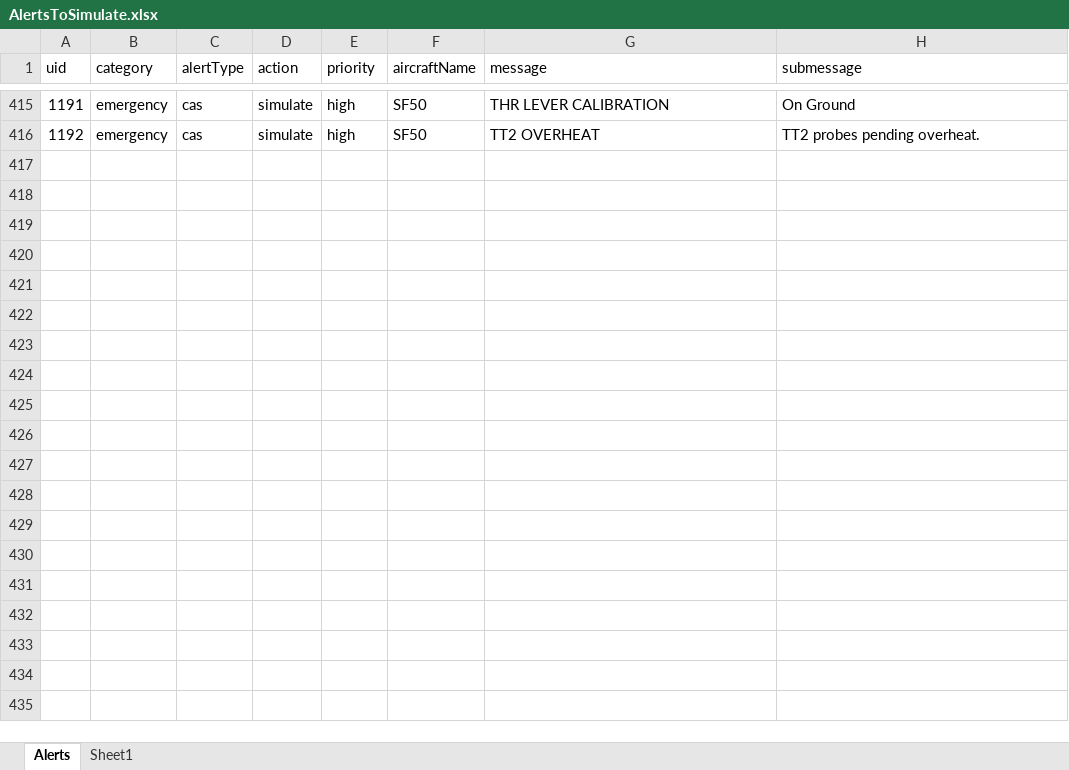
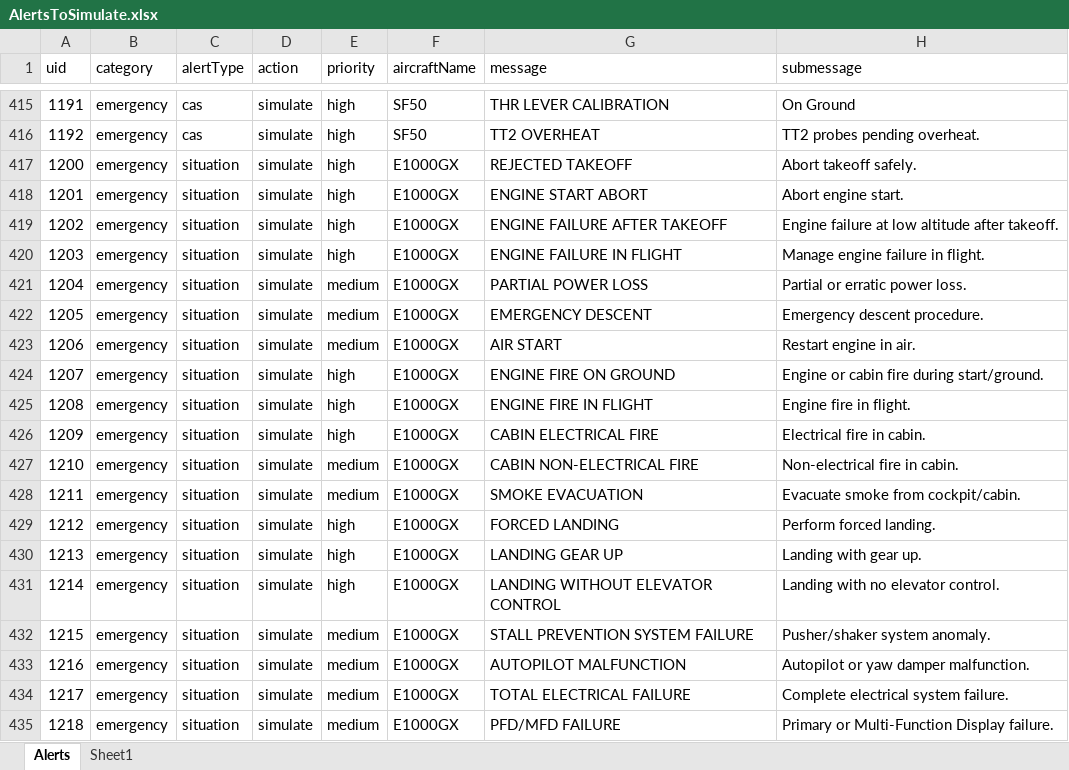
Before and after one commit to roznet/alertsimulator, an Excel workbook: data/AlertsToSimulate.xlsx, sheet Alerts, drawn as a sheet; only a part is shown, gaps mark what is left out; values as stored, in another font and other column widths than the file's, no borders; the diff covers the shown part only; the diff names each change by its address in the sheet, - before the commit and + after, or states it on an @@ line.

Commit message:
Setup requirements for venv, added epic and update_alerts.py has a validation mode

```diff
--- a/data/AlertsToSimulate.xlsx (sheet Alerts)
+++ b/data/AlertsToSimulate.xlsx (sheet Alerts)
+row 417: 1200 | emergency | situation | simulate | high | E1000GX | REJECTED TAKEOFF | Abort takeoff safely.
+row 418: 1201 | emergency | situation | simulate | high | E1000GX | ENGINE START ABORT | Abort engine start.
+row 419: 1202 | emergency | situation | simulate | high | E1000GX | ENGINE FAILURE AFTER TAKEOFF | Engine failure at low altitude after takeoff.
+row 420: 1203 | emergency | situation | simulate | high | E1000GX | ENGINE FAILURE IN FLIGHT | Manage engine failure in flight.
+row 421: 1204 | emergency | situation | simulate | medium | E1000GX | PARTIAL POWER LOSS | Partial or erratic power loss.
+row 422: 1205 | emergency | situation | simulate | medium | E1000GX | EMERGENCY DESCENT | Emergency descent procedure.
+row 423: 1206 | emergency | situation | simulate | medium | E1000GX | AIR START | Restart engine in air.
+row 424: 1207 | emergency | situation | simulate | high | E1000GX | ENGINE FIRE ON GROUND | Engine or cabin fire during start/ground.
+row 425: 1208 | emergency | situation | simulate | high | E1000GX | ENGINE FIRE IN FLIGHT | Engine fire in flight.
+row 426: 1209 | emergency | situation | simulate | high | E1000GX | CABIN ELECTRICAL FIRE | Electrical fire in cabin.
+row 427: 1210 | emergency | situation | simulate | medium | E1000GX | CABIN NON-ELECTRICAL FIRE | Non-electrical fire in cabin.
+row 428: 1211 | emergency | situation | simulate | medium | E1000GX | SMOKE EVACUATION | Evacuate smoke from cockpit/cabin.
+row 429: 1212 | emergency | situation | simulate | high | E1000GX | FORCED LANDING | Perform forced landing.
+row 430: 1213 | emergency | situation | simulate | high | E1000GX | LANDING GEAR UP | Landing with gear up.
+row 431: 1214 | emergency | situation | simulate | high | E1000GX | LANDING WITHOUT ELEVATOR CONTROL | Landing with no elevator control.
+row 432: 1215 | emergency | situation | simulate | medium | E1000GX | STALL PREVENTION SYSTEM FAILURE | Pusher/shaker system anomaly.
+row 433: 1216 | emergency | situation | simulate | medium | E1000GX | AUTOPILOT MALFUNCTION | Autopilot or yaw damper malfunction.
+row 434: 1217 | emergency | situation | simulate | medium | E1000GX | TOTAL ELECTRICAL FAILURE | Complete electrical system failure.
+row 435: 1218 | emergency | situation | simulate | medium | E1000GX | PFD/MFD FAILURE | Primary or Multi-Function Display failure.
```
Also changed, not shown: 73 added rows elsewhere in this sheet, 5 other files.
